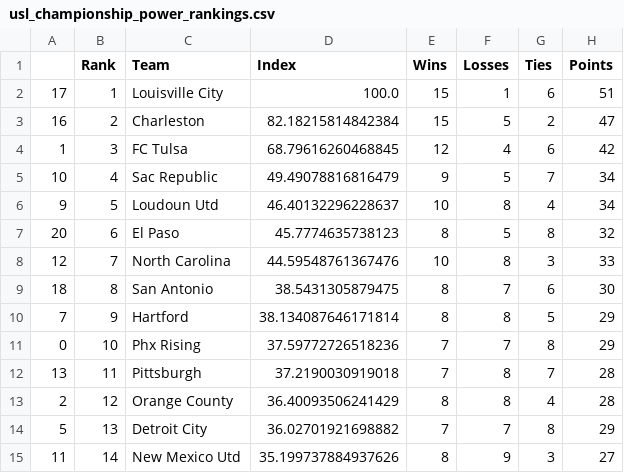
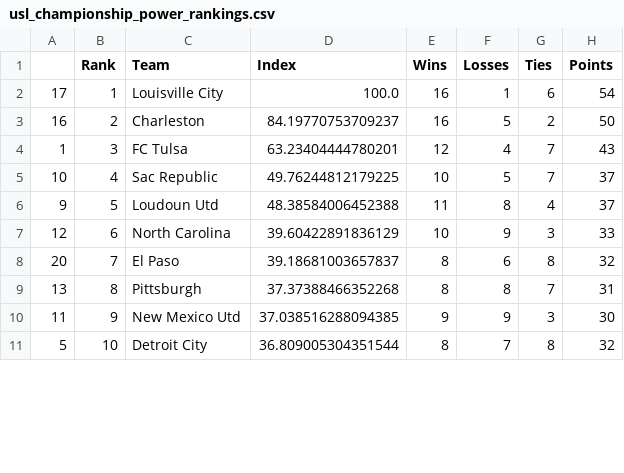
Before and after one commit to jmn5/powerRankCSVFiles, a CSV file: usl_championship_power_rankings.csv, drawn as a sheet; only a part is shown; the diff covers the shown part only.

```diff
--- a/usl_championship_power_rankings.csv
+++ b/usl_championship_power_rankings.csv
@@ -1,15 +1,11 @@
 ,Rank,Team,Index,Wins,Losses,Ties,Points
-17,1,Louisville City,100.0,15,1,6,51
-16,2,Charleston,82.18215814842384,15,5,2,47
-1,3,FC Tulsa,68.79616260468845,12,4,6,42
-10,4,Sac Republic,49.49078816816479,9,5,7,34
-9,5,Loudoun Utd,46.40132296228637,10,8,4,34
-20,6,El Paso,45.7774635738123,8,5,8,32
-12,7,North Carolina,44.59548761367476,10,8,3,33
-18,8,San Antonio,38.5431305879475,8,7,6,30
-7,9,Hartford,38.134087646171814,8,8,5,29
-0,10,Phx Rising,37.59772726518236,7,7,8,29
-13,11,Pittsburgh,37.2190030919018,7,8,7,28
-2,12,Orange County,36.40093506241429,8,8,4,28
-5,13,Detroit City,36.02701921698882,7,7,8,29
-11,14,New Mexico Utd,35.199737884937626,8,9,3,27
+17,1,Louisville City,100.0,16,1,6,54
+16,2,Charleston,84.19770753709237,16,5,2,50
+1,3,FC Tulsa,63.23404444780201,12,4,7,43
+10,4,Sac Republic,49.76244812179225,10,5,7,37
+9,5,Loudoun Utd,48.38584006452388,11,8,4,37
+12,6,North Carolina,39.60422891836129,10,9,3,33
+20,7,El Paso,39.18681003657837,8,6,8,32
+13,8,Pittsburgh,37.37388466352268,8,8,7,31
+11,9,New Mexico Utd,37.038516288094385,9,9,3,30
+5,10,Detroit City,36.809005304351544,8,7,8,32
```
Also changed, not shown: 6 added rows, 2 removed rows and 27 edited cells elsewhere in this file, bundesliga_power_rankings.csv, ncaad1_power_rankings.csv, 9 other files.
